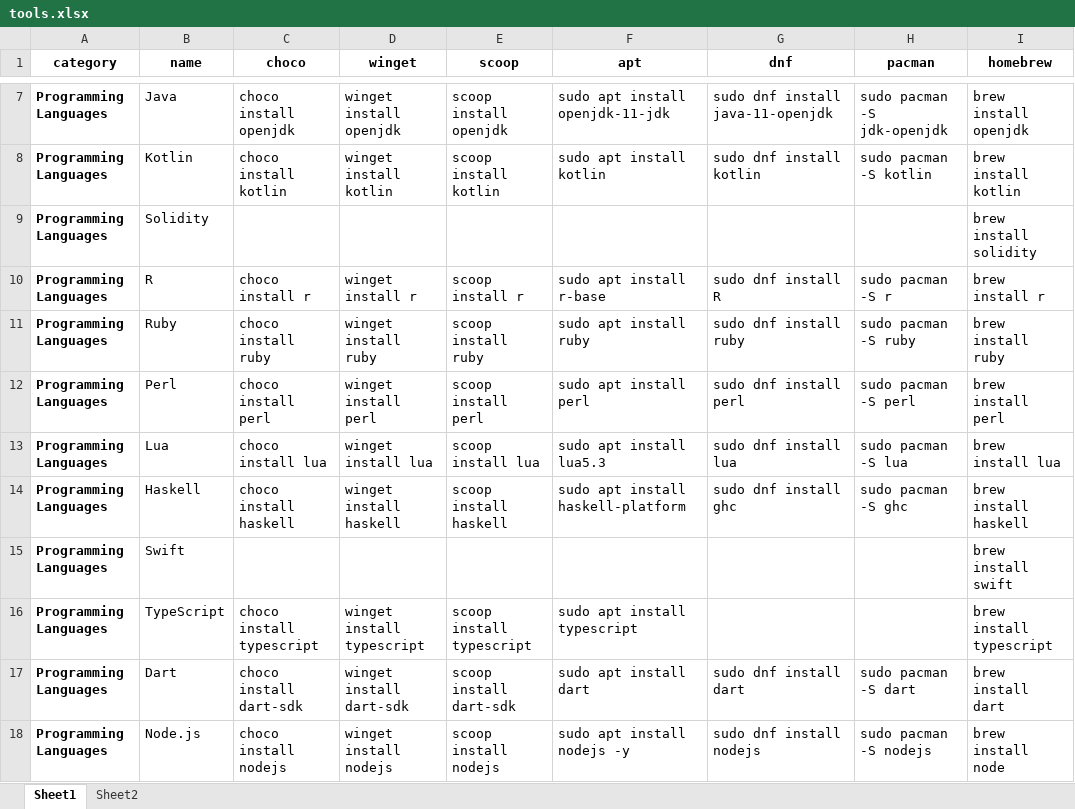
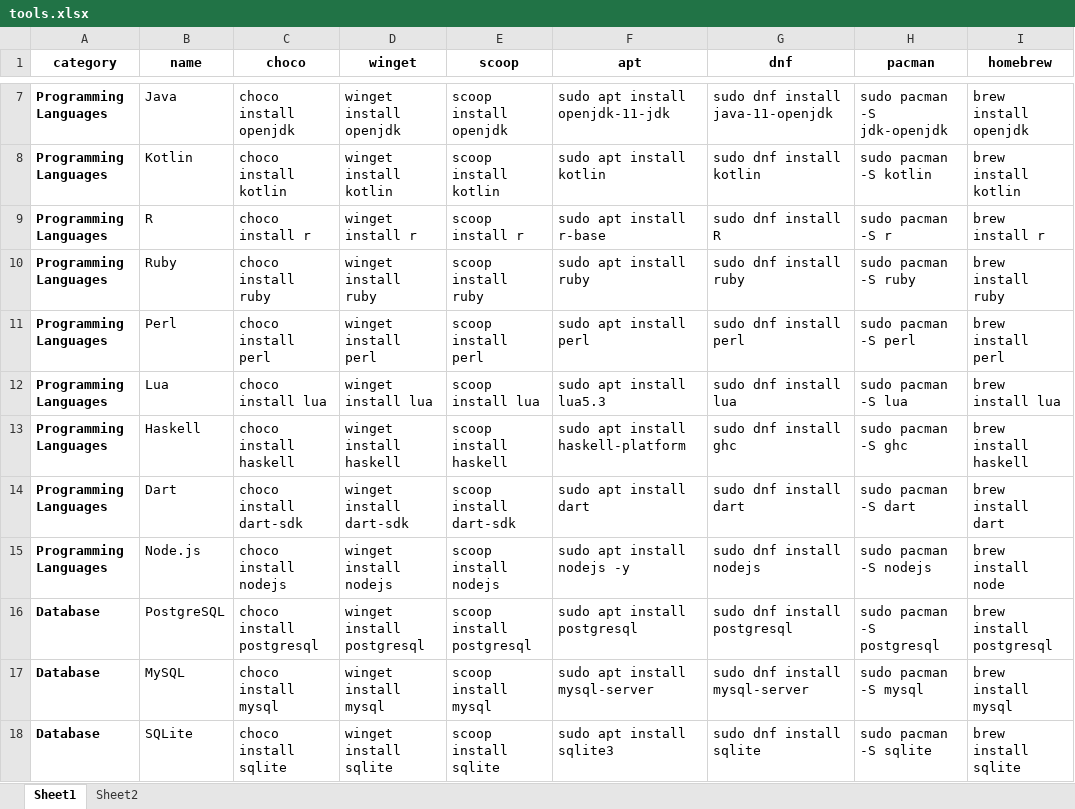
Before and after one commit to CodeCompasss/DevSetup, an Excel workbook: public/tools.xlsx, sheet Sheet1, drawn as a sheet; only a part is shown, gaps mark what is left out; the shorter side is filled out with more unchanged rows; values as stored, in another font and other column widths than the file's, no borders; removed rows and columns are numbered as before the commit, all else as after; the diff covers the shown part only; the diff names each change by its address in the sheet, - before the commit and + after, or states it on an @@ line.

```diff
--- a/public/tools.xlsx (sheet Sheet1)
+++ b/public/tools.xlsx (sheet Sheet1)
-row 9: Programming Languages | Solidity |  |  |  |  |  |  | brew install solidity
-row 15: Programming Languages | Swift |  |  |  |  |  |  | brew install swift
-row 16: Programming Languages | TypeScript | choco install typescript | winget install typescript | scoop install typescript | sudo apt install typescript |  |  | brew install typescript
```
Also changed, not shown: 60 removed rows and 2 moved rows elsewhere in this sheet, 2 other files.
